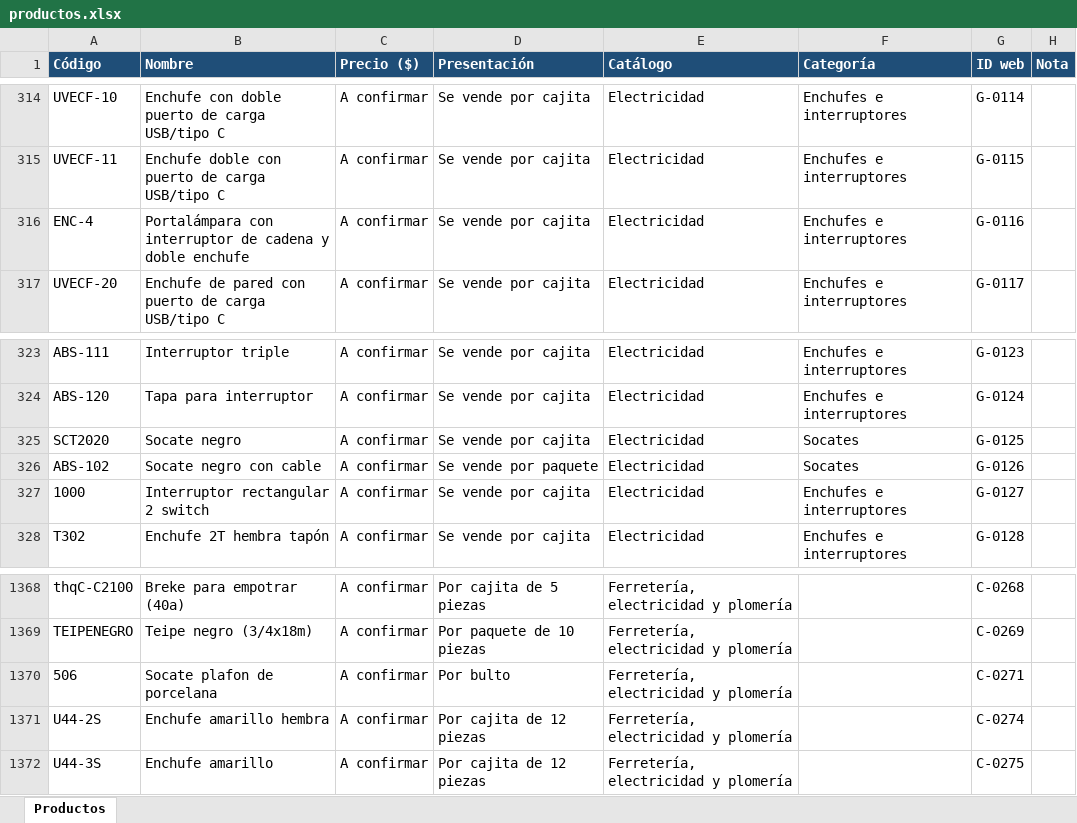
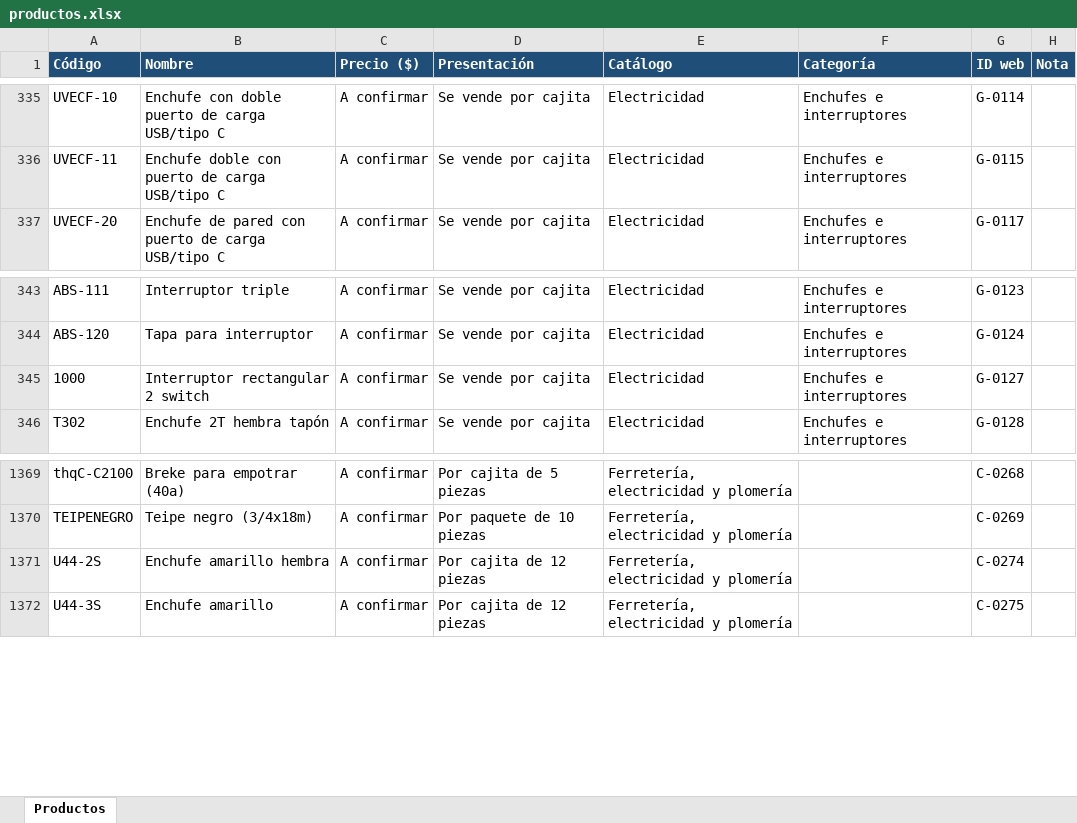
Before and after one commit to kirpulrbx-max/limpieza-del-sur, an Excel workbook: productos.xlsx, sheet Productos, drawn as a sheet; only a part is shown, gaps mark what is left out; values as stored, in another font and other column widths than the file's, no borders; removed rows and columns are numbered as before the commit, all else as after; the diff covers the shown part only; the diff names each change by its address in the sheet, - before the commit and + after, or states it on an @@ line.

```diff
--- a/productos.xlsx (sheet Productos)
+++ b/productos.xlsx (sheet Productos)
-row 316: ENC-4 | Portalámpara con interruptor de cadena y doble enchufe | A confirmar | Se vende por cajita | Electricidad | Enchufes e interruptores | G-0116
-row 325: SCT2020 | Socate negro | A confirmar | Se vende por cajita | Electricidad | Socates | G-0125
-row 326: ABS-102 | Socate negro con cable | A confirmar | Se vende por paquete | Electricidad | Socates | G-0126
-row 1370: 506 | Socate plafon de porcelana | A confirmar | Por bulto | Ferretería, electricidad y plomería |  | C-0271
```
Also changed, not shown: 23 added rows, 19 removed rows and 1 edited cell elsewhere in this sheet, 2 other files.
